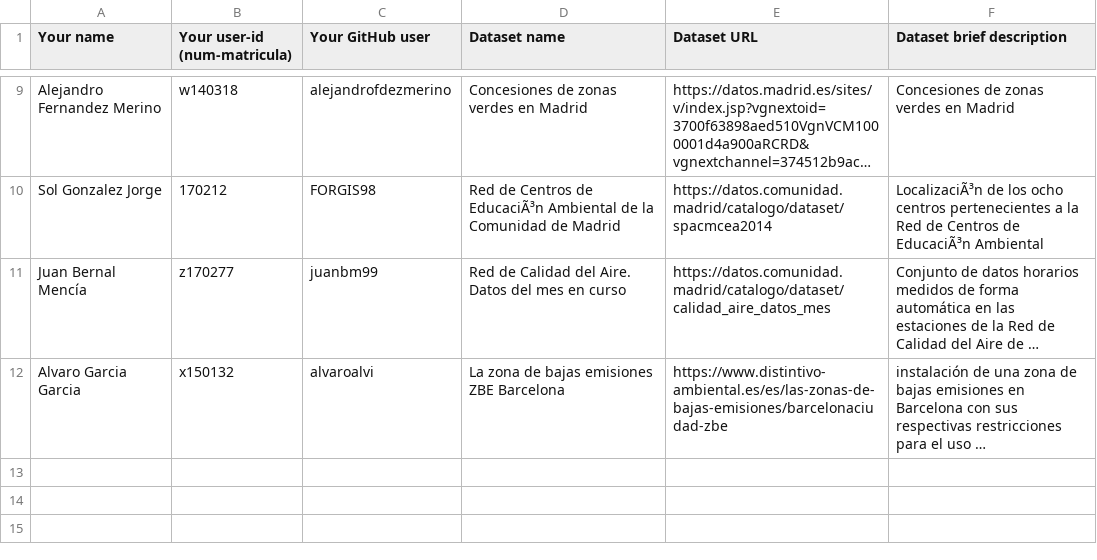
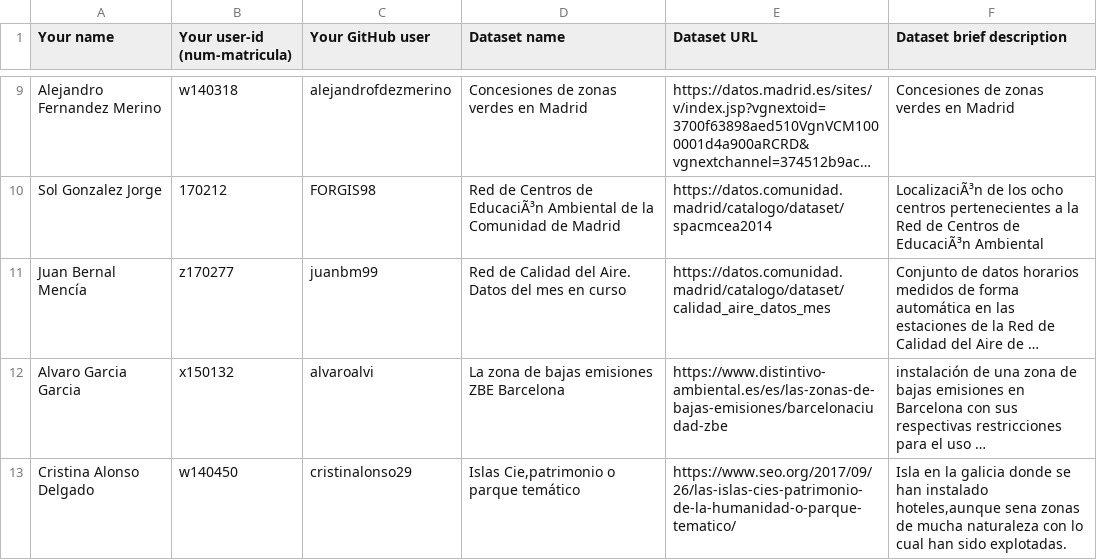
Before and after one commit to FacultadInformatica-LinkedData/Curso2020-2021, a CSV file: Assignment1/DatasetDescriptions.csv, drawn as a sheet; only a part is shown, gaps mark what is left out; long unchanged cells end in …; the diff names each change by its address in the sheet, - before the commit and + after, or states it on an @@ line.

Commit message:
Update DatasetDescriptions.csv

```diff
--- a/Assignment1/DatasetDescriptions.csv
+++ b/Assignment1/DatasetDescriptions.csv
+row 13: Cristina Alonso Delgado | w140450 | cristinalonso29 | Islas Cie,patrimonio o parque temático | https://www.seo.org/2017/09/26/las-islas-cies-patrimonio-de-la-humanidad-o-parque-tematico/ | Isla en la galicia donde se han instalado hoteles,aunque sena zonas de mucha naturaleza con lo cual han sido explotadas.
```
